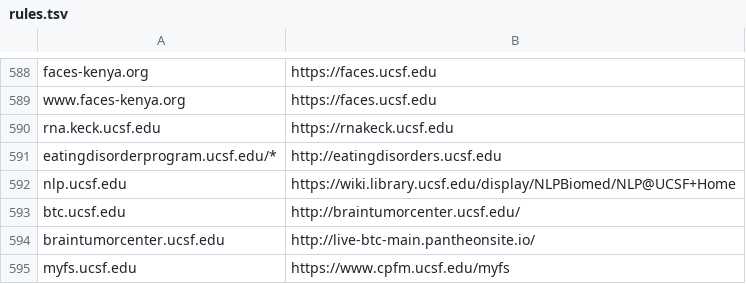
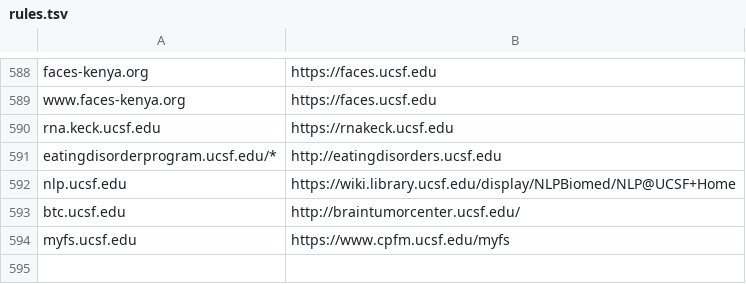
Before and after one commit to ucsf-web-services/redirect-service, a TSV file: rules.tsv, drawn as a sheet; only a part is shown, gaps mark what is left out; the diff names each change by its address in the sheet, - before the commit and + after, or states it on an @@ line.

Commit message:
Please update the rules.tsv
Please update the rules.tsv as updated against the request no: RITM0139085

```diff
--- a/rules.tsv
+++ b/rules.tsv
-row 594: braintumorcenter.ucsf.edu | http://live-btc-main.pantheonsite.io/
```
